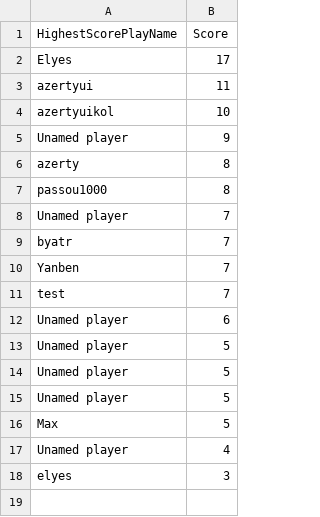
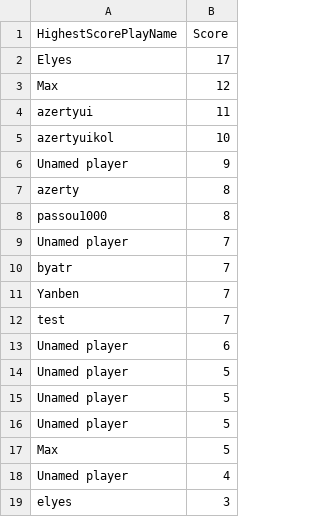
Before and after one commit to eugenepascalyaro/HostCsvForSnake, a CSV file: CsvForSnake.csv, drawn as a sheet; the diff names each change by its address in the sheet, - before the commit and + after, or states it on an @@ line.

Commit message:
python commit

```diff
--- a/CsvForSnake.csv
+++ b/CsvForSnake.csv
+row 3: Max | 12
```
